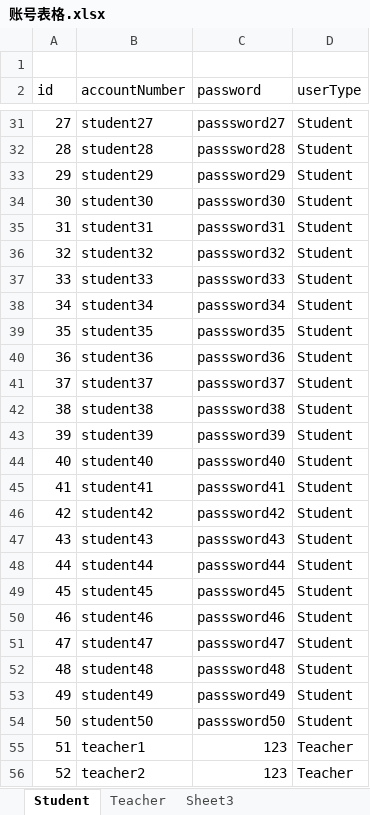
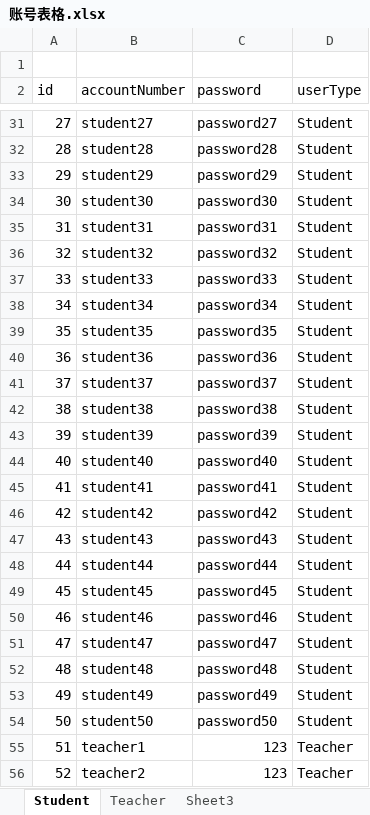
Before and after one commit to dlkj01/LabSimulation-URP, an Excel workbook: DLKJ/DOC/Excel/账号表格.xlsx, sheet Student, drawn as a sheet; only a part is shown, gaps mark what is left out; values as stored, in another font and other column widths than the file's, no borders; the diff covers the shown part only; the diff names each change by its address in the sheet, - before the commit and + after, or states it on an @@ line.

Commit message:
password

```diff
--- a/DLKJ/DOC/Excel/账号表格.xlsx (sheet Student)
+++ b/DLKJ/DOC/Excel/账号表格.xlsx (sheet Student)
-C31 (password): passsword27
+C31 (password): password27
-C32 (password): passsword28
+C32 (password): password28
-C33 (password): passsword29
+C33 (password): password29
-C34 (password): passsword30
+C34 (password): password30
-C35 (password): passsword31
+C35 (password): password31
-C36 (password): passsword32
+C36 (password): password32
-C37 (password): passsword33
+C37 (password): password33
-C38 (password): passsword34
+C38 (password): password34
-C39 (password): passsword35
+C39 (password): password35
-C40 (password): passsword36
+C40 (password): password36
-C41 (password): passsword37
+C41 (password): password37
-C42 (password): passsword38
+C42 (password): password38
-C43 (password): passsword39
+C43 (password): password39
-C44 (password): passsword40
+C44 (password): password40
-C45 (password): passsword41
+C45 (password): password41
-C46 (password): passsword42
+C46 (password): password42
-C47 (password): passsword43
+C47 (password): password43
-C48 (password): passsword44
+C48 (password): password44
-C49 (password): passsword45
+C49 (password): password45
-C50 (password): passsword46
+C50 (password): password46
-C51 (password): passsword47
+C51 (password): password47
-C52 (password): passsword48
+C52 (password): password48
-C53 (password): passsword49
+C53 (password): password49
-C54 (password): passsword50
+C54 (password): password50
```
Also changed, not shown: 26 edited cells elsewhere in this sheet, 1 other file.
